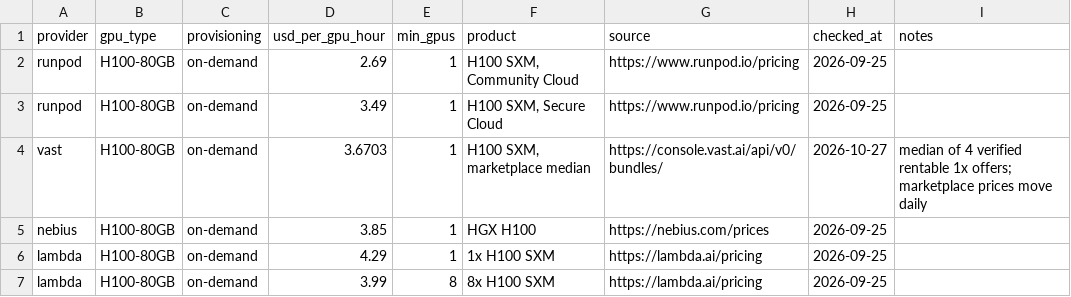
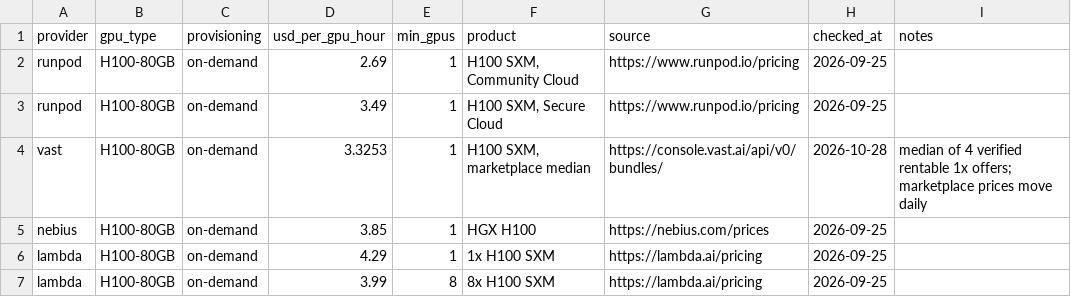
Before and after one commit to tgarg01/silybench-data, a CSV file: derived/csv/gpu_prices.csv, drawn as a sheet; only a part is shown.

```diff
--- a/derived/csv/gpu_prices.csv
+++ b/derived/csv/gpu_prices.csv
@@ -3,3 +3,3 @@ runpod,H100-80GB,on-demand,2.69,1,"H100 SXM, Community Cloud",https://www.runpod
 runpod,H100-80GB,on-demand,3.49,1,"H100 SXM, Secure Cloud",https://www.runpod.io/pricing,2026-09-25,
-vast,H100-80GB,on-demand,3.6703,1,"H100 SXM, marketplace median",https://console.vast.ai/api/v0/bundles/,2026-10-27,median of 4 verified rentable 1x offers; marketplace prices move daily
+vast,H100-80GB,on-demand,3.3253,1,"H100 SXM, marketplace median",https://console.vast.ai/api/v0/bundles/,2026-10-28,median of 4 verified rentable 1x offers; marketplace prices move daily
 nebius,H100-80GB,on-demand,3.85,1,HGX H100,https://nebius.com/prices,2026-09-25,
```
Also changed, not shown: derived/csv/api_prices.csv, derived/csv/hosted_costs.csv, 4 other files.
